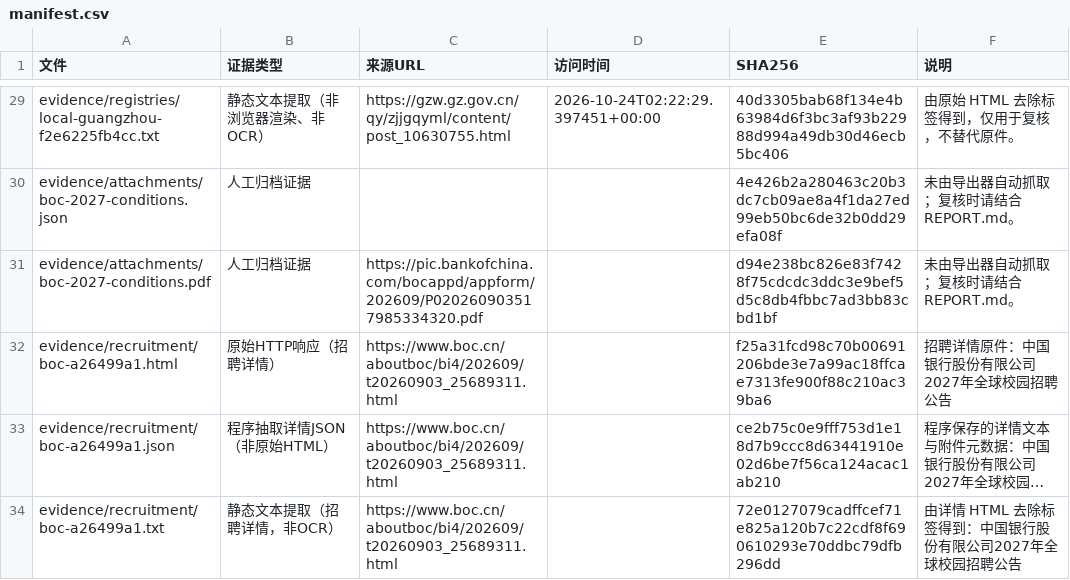
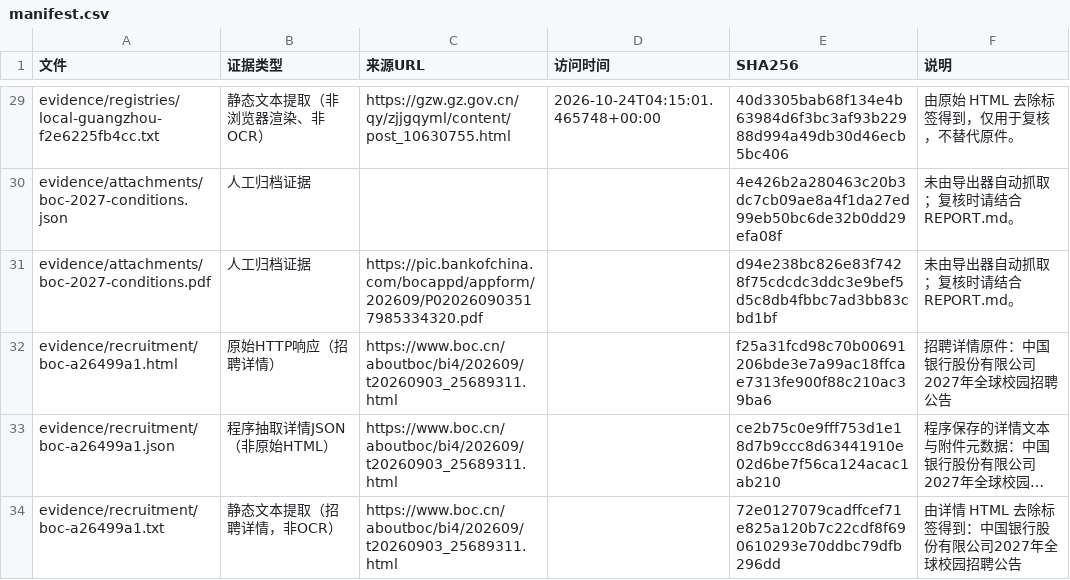
Before and after one commit to wishfine/soe-radar, a CSV file: delivery/evidence/manifest.csv, drawn as a sheet; only a part is shown, gaps mark what is left out; long unchanged cells end in …; the diff covers the shown part only; the diff names each change by its address in the sheet, - before the commit and + after, or states it on an @@ line.

```diff
--- a/delivery/evidence/manifest.csv
+++ b/delivery/evidence/manifest.csv
-D29 (访问时间): 2026-10-24T02:22:29.397451+00:00
+D29 (访问时间): 2026-10-24T04:15:01.465748+00:00
```
Also changed, not shown: 27 edited cells elsewhere in this file, delivery/gaps.csv, delivery/registry_manifest.csv, 12 other files.
